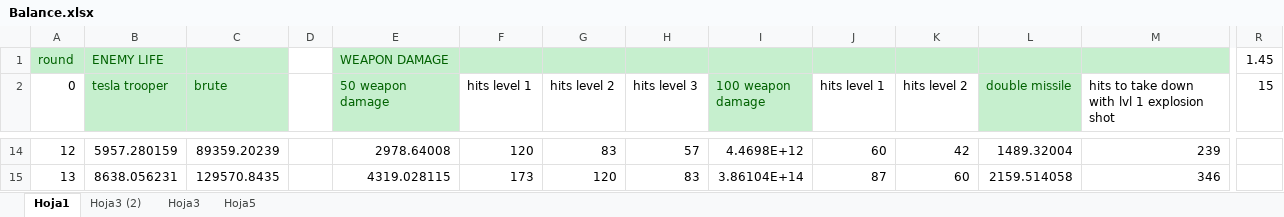
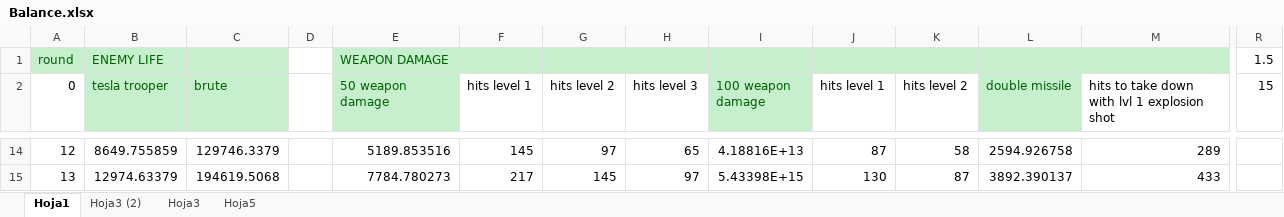
Before and after one commit to gamificalostudio/Tankerfield, an Excel workbook: docs/Balance/Balance.xlsx, sheet Hoja1, drawn as a sheet; only a part is shown, gaps mark what is left out; values as stored, in another font and other column widths than the file's, no borders; charts and pictures not drawn; the diff covers the shown part only; the diff names each change by its address in the sheet, - before the commit and + after, or states it on an @@ line.

```diff
--- a/docs/Balance/Balance.xlsx (sheet Hoja1)
+++ b/docs/Balance/Balance.xlsx (sheet Hoja1)
-R1 (15): 1.45
+R1 (15): 1.5
-B14 (tesla trooper): 5957.280159
+B14 (tesla trooper): 8649.755859
-C14 (brute): 89359.20239
+C14 (brute): 129746.3379
-E14 (50 weapon damage): 2978.64008
+E14 (50 weapon damage): 5189.853516
-F14 (hits level 1): 120
+F14 (hits level 1): 145
-G14 (hits level 2): 83
+G14 (hits level 2): 97
-H14 (hits level 3): 57
+H14 (hits level 3): 65
-I14 (100 weapon damage): 4.4698E+12
+I14 (100 weapon damage): 4.18816E+13
-J14 (hits level 1): 60
+J14 (hits level 1): 87
-K14 (hits level 2): 42
+K14 (hits level 2): 58
-L14 (double missile): 1489.32004
+L14 (double missile): 2594.926758
-M14: 239
+M14: 289
-B15 (tesla trooper): 8638.056231
+B15 (tesla trooper): 12974.63379
-C15 (brute): 129570.8435
+C15 (brute): 194619.5068
-E15 (50 weapon damage): 4319.028115
+E15 (50 weapon damage): 7784.780273
-F15 (hits level 1): 173
+F15 (hits level 1): 217
-G15 (hits level 2): 120
+G15 (hits level 2): 145
-H15 (hits level 3): 83
+H15 (hits level 3): 97
-I15 (100 weapon damage): 3.86104E+14
+I15 (100 weapon damage): 5.43398E+15
-J15 (hits level 1): 87
+J15 (hits level 1): 130
-K15 (hits level 2): 60
+K15 (hits level 2): 87
-L15 (double missile): 2159.514058
+L15 (double missile): 3892.390137
-M15: 346
+M15: 433
```
Also changed, not shown: 1007 edited cells and cell formats elsewhere in this sheet, charts or pictures.
